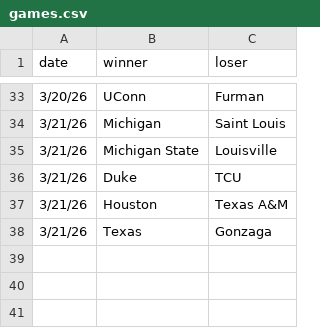
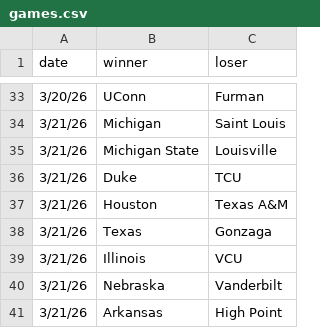
Before and after one commit to MikeMcLarnon/march-madness, a CSV file: static/games.csv, drawn as a sheet; only a part is shown, gaps mark what is left out.

Commit message:
3.19 games

```diff
--- a/static/games.csv
+++ b/static/games.csv
@@ -38 +38,4 @@ date,winner,loser
 3/21/26,Texas,Gonzaga
+3/21/26,Illinois,VCU
+3/21/26,Nebraska,Vanderbilt
+3/21/26,Arkansas,High Point
```
Also changed, not shown: 1 other file.
